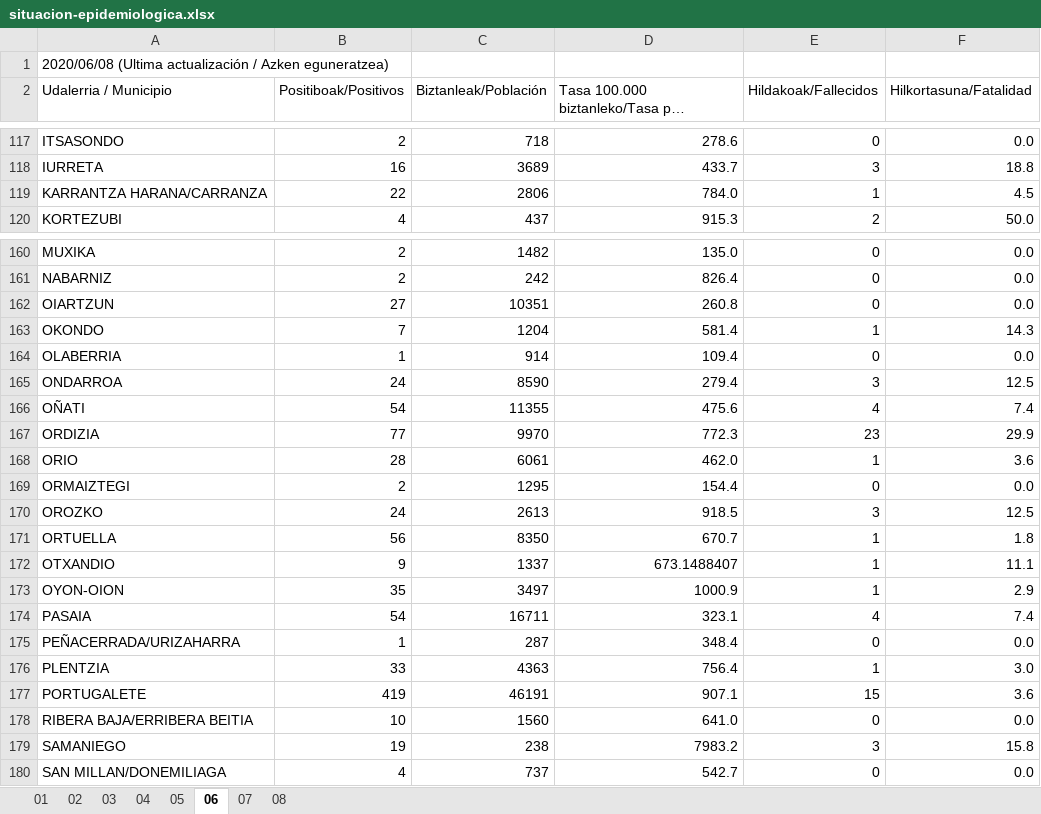
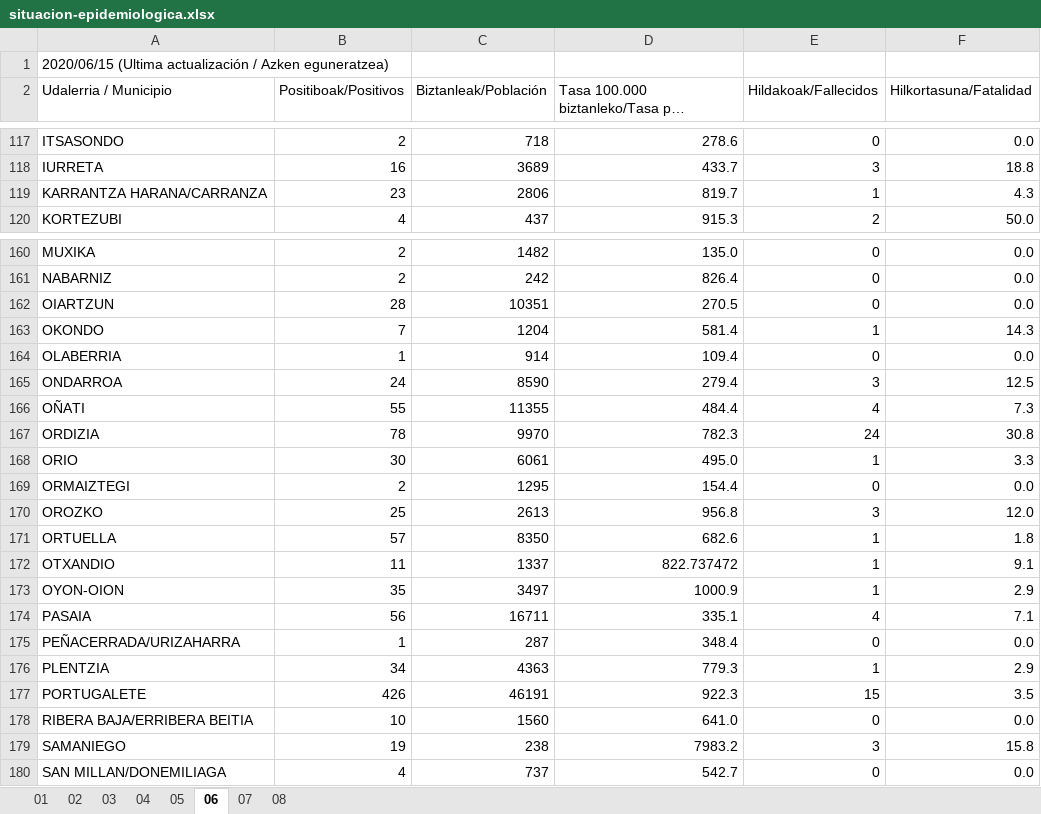
Before and after one commit to numeroteca/covid19, an Excel workbook: data/original/spain/euskadi/situacion-epidemiologica.xlsx, sheet 06, drawn as a sheet; only a part is shown, gaps mark what is left out; long unchanged cells end in …; values as stored, in another font and other column widths than the file's, no borders; the diff covers the shown part only; the diff names each change by its address in the sheet, - before the commit and + after, or states it on an @@ line.

```diff
--- a/data/original/spain/euskadi/situacion-epidemiologica.xlsx (sheet 06)
+++ b/data/original/spain/euskadi/situacion-epidemiologica.xlsx (sheet 06)
-A1 (Udalerria / Municipio): 2020/06/08 (Ultima actualización…
+A1 (Udalerria / Municipio): 2020/06/15 (Ultima actualización…
-B119 (Positiboak/Positivos): 22
+B119 (Positiboak/Positivos): 23
-D119: 784.0
+D119: 819.7
-F119 (Hilkortasuna/Fatalidad): 4.5
+F119 (Hilkortasuna/Fatalidad): 4.3
-B162 (Positiboak/Positivos): 27
+B162 (Positiboak/Positivos): 28
-D162: 260.8
+D162: 270.5
-B166 (Positiboak/Positivos): 54
+B166 (Positiboak/Positivos): 55
-D166: 475.6
+D166: 484.4
-F166 (Hilkortasuna/Fatalidad): 7.4
+F166 (Hilkortasuna/Fatalidad): 7.3
-B167 (Positiboak/Positivos): 77
+B167 (Positiboak/Positivos): 78
-D167: 772.3
+D167: 782.3
-E167 (Hildakoak/Fallecidos): 23
+E167 (Hildakoak/Fallecidos): 24
-F167 (Hilkortasuna/Fatalidad): 29.9
+F167 (Hilkortasuna/Fatalidad): 30.8
-B168 (Positiboak/Positivos): 28
+B168 (Positiboak/Positivos): 30
-D168: 462.0
+D168: 495.0
-F168 (Hilkortasuna/Fatalidad): 3.6
+F168 (Hilkortasuna/Fatalidad): 3.3
-B170 (Positiboak/Positivos): 24
+B170 (Positiboak/Positivos): 25
-D170: 918.5
+D170: 956.8
-F170 (Hilkortasuna/Fatalidad): 12.5
+F170 (Hilkortasuna/Fatalidad): 12.0
-B171 (Positiboak/Positivos): 56
+B171 (Positiboak/Positivos): 57
-D171: 670.7
+D171: 682.6
-B172 (Positiboak/Positivos): 9
+B172 (Positiboak/Positivos): 11
-D172: 673.1488407
+D172: 822.737472
-F172 (Hilkortasuna/Fatalidad): 11.1
+F172 (Hilkortasuna/Fatalidad): 9.1
-B174 (Positiboak/Positivos): 54
+B174 (Positiboak/Positivos): 56
-D174: 323.1
+D174: 335.1
-F174 (Hilkortasuna/Fatalidad): 7.4
+F174 (Hilkortasuna/Fatalidad): 7.1
-B176 (Positiboak/Positivos): 33
+B176 (Positiboak/Positivos): 34
-D176: 756.4
+D176: 779.3
-F176 (Hilkortasuna/Fatalidad): 3.0
+F176 (Hilkortasuna/Fatalidad): 2.9
-B177 (Positiboak/Positivos): 419
+B177 (Positiboak/Positivos): 426
-D177: 907.1
+D177: 922.3
-F177 (Hilkortasuna/Fatalidad): 3.6
+F177 (Hilkortasuna/Fatalidad): 3.5
```
Also changed, not shown: 174 edited cells elsewhere in this sheet, sheet 07, sheet 08, sheet 03, sheet 02, sheet 01, sheet 04, 1 more sheet, data/original/spain/aragon/casos_coronavirus_hospitales.xlsx, data/original/spain/euskadi/datos-asistenciales.xlsx, 14 other files.
